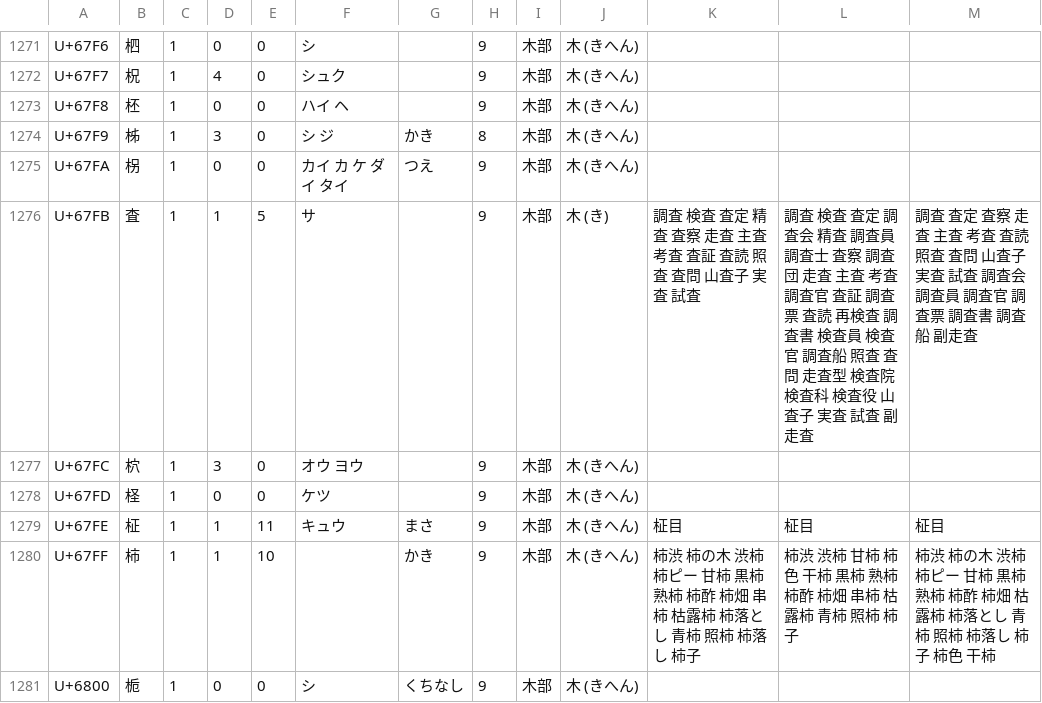
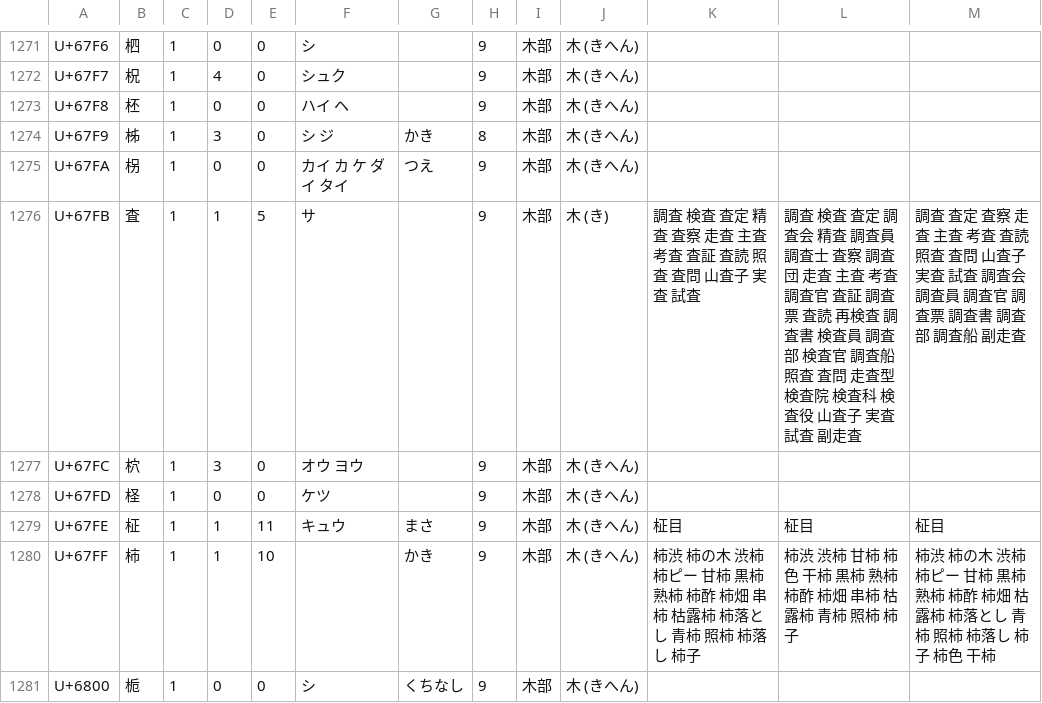
Before and after one commit to marmooo/kanji-dict, a CSV file: docs/glyph/URO2.csv, drawn as a sheet; only a part is shown, gaps mark what is left out; the diff covers the shown part only.

```diff
--- a/docs/glyph/URO2.csv
+++ b/docs/glyph/URO2.csv
@@ -1275,3 +1275,3 @@ U+67F9,柹,1,3,0,シ ジ,かき,8,木部,木 (きへん),,,
 U+67FA,柺,1,0,0,カイ カ ケ ダイ タイ,つえ,9,木部,木 (きへん),,,
-U+67FB,査,1,1,5,サ,,9,木部,木 (き),調査 検査 査定 精査 査察 走査 主査 考査 査証 査読 照査 査問 山査子 実査 試査,調査 検査 査定 調査会 精査 調査員 調査士 査察 調査団 走査 主査 考査 調査官 査証 調査票 査読 再検査 調査書 検査員 検査官 調査船 照査 査問 走査型 検査院 検査科 検査役 山査子 実査 試査 副走査,調査 査定 査察 走査 主査 考査 査読 照査 査問 山査子 実査 試査 調査会 調査員 調査官 調査票 調査書 調査船 副走査
+U+67FB,査,1,1,5,サ,,9,木部,木 (き),調査 検査 査定 精査 査察 走査 主査 考査 査証 査読 照査 査問 山査子 実査 試査,調査 検査 査定 調査会 精査 調査員 調査士 査察 調査団 走査 主査 考査 調査官 査証 調査票 査読 再検査 調査書 検査員 調査部 検査官 調査船 照査 査問 走査型 検査院 検査科 検査役 山査子 実査 試査 副走査,調査 査定 査察 走査 主査 考査 査読 照査 査問 山査子 実査 試査 調査会 調査員 調査官 調査票 調査書 調査部 調査船 副走査
 U+67FC,柼,1,3,0,オウ ヨウ,,9,木部,木 (きへん),,,
```
Also changed, not shown: 27 edited cells elsewhere in this file, docs/glyph/URO3.csv, docs/glyph/URO4.csv, 35 other files.
